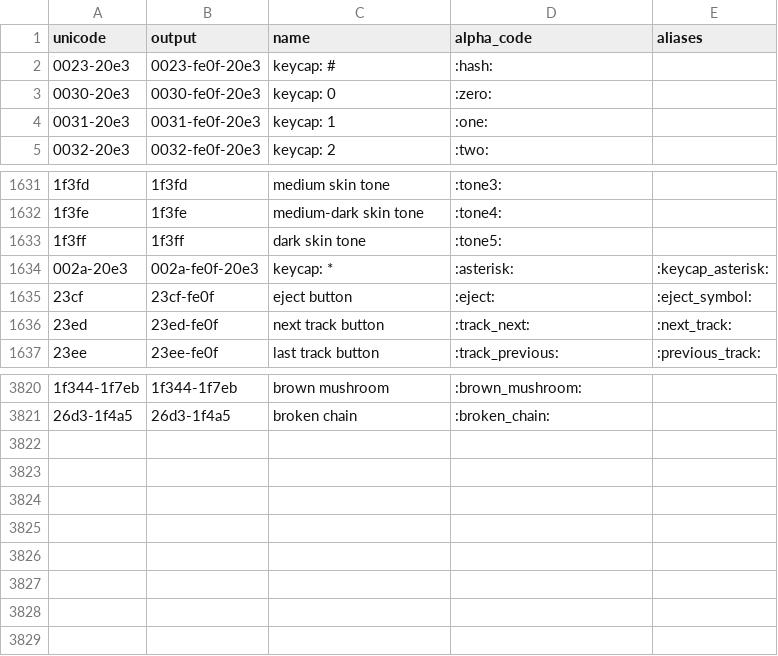
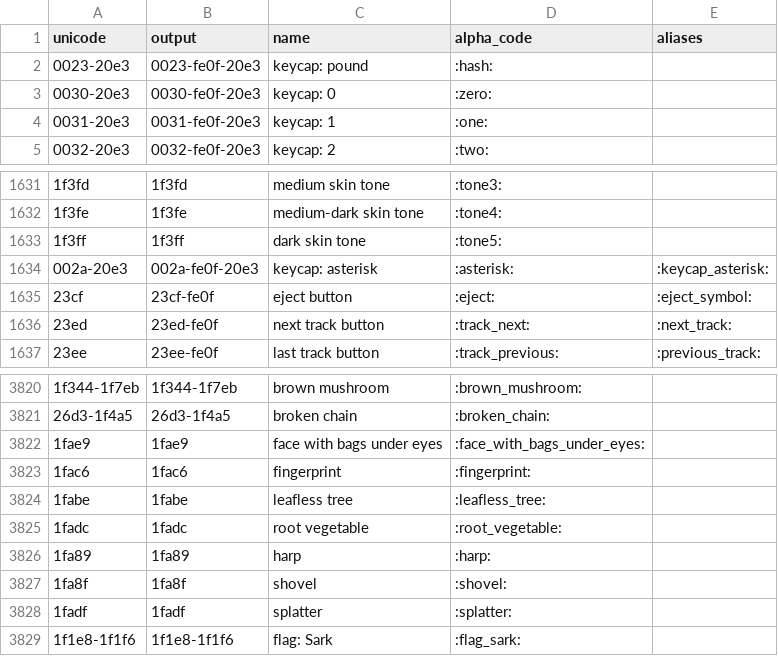
Before and after one commit to joypixels/emoji-toolkit, a CSV file: extras/alpha-codes/eac.csv, drawn as a sheet; only a part is shown, gaps mark what is left out.

```diff
--- a/extras/alpha-codes/eac.csv
+++ b/extras/alpha-codes/eac.csv
@@ -1,3 +1,3 @@
 "unicode","output","name","alpha_code","aliases"
-"0023-20e3","0023-fe0f-20e3","keycap: #",":hash:",""
+"0023-20e3","0023-fe0f-20e3","keycap: pound",":hash:",""
 "0030-20e3","0030-fe0f-20e3","keycap: 0",":zero:",""
@@ -1633,3 +1633,3 @@
 "1f3ff","1f3ff","dark skin tone",":tone5:",""
-"002a-20e3","002a-fe0f-20e3","keycap: *",":asterisk:",":keycap_asterisk:"
+"002a-20e3","002a-fe0f-20e3","keycap: asterisk",":asterisk:",":keycap_asterisk:"
 "23cf","23cf-fe0f","eject button",":eject:",":eject_symbol:"
@@ -3821 +3821,9 @@
 "26d3-1f4a5","26d3-1f4a5","broken chain",":broken_chain:",""
+"1fae9","1fae9","face with bags under eyes",":face_with_bags_under_eyes:",""
+"1fac6","1fac6","fingerprint",":fingerprint:",""
+"1fabe","1fabe","leafless tree",":leafless_tree:",""
+"1fadc","1fadc","root vegetable",":root_vegetable:",""
+"1fa89","1fa89","harp",":harp:",""
+"1fa8f","1fa8f","shovel",":shovel:",""
+"1fadf","1fadf","splatter",":splatter:",""
+"1f1e8-1f1f6","1f1e8-1f1f6","flag: Sark",":flag_sark:",""
```
Also changed, not shown: 38 other files.
